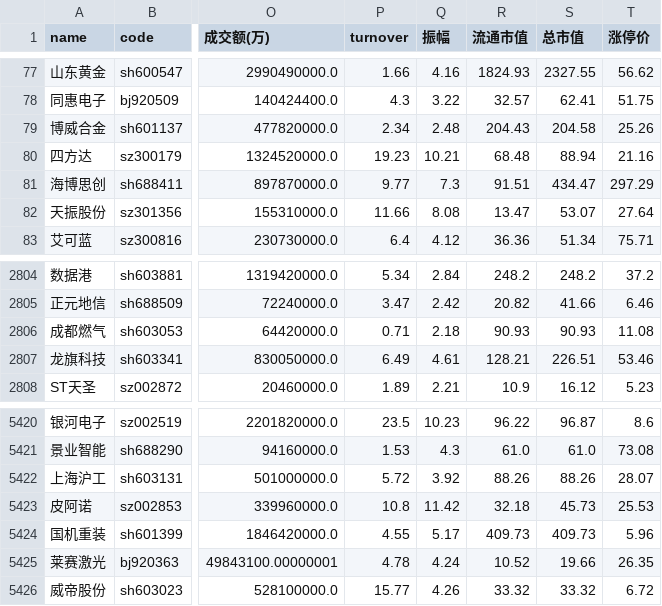
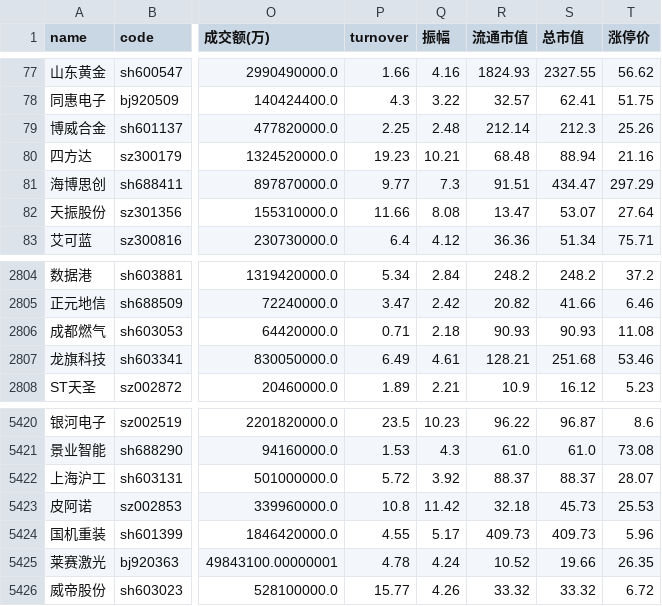
Before and after one commit to gaohgmail/stock_monitor, a CSV file: data/raw/2026-01-22_收盘行情.csv, drawn as a sheet; only a part is shown, gaps mark what is left out; the diff names each change by its address in the sheet, - before the commit and + after, or states it on an @@ line.

```diff
--- a/data/raw/2026-01-22_收盘行情.csv
+++ b/data/raw/2026-01-22_收盘行情.csv
-P79 (turnover): 2.34
+P79 (turnover): 2.25
-R79 (流通市值): 204.43
+R79 (流通市值): 212.14
-S79 (总市值): 204.58
+S79 (总市值): 212.3
-S2807 (总市值): 226.51
+S2807 (总市值): 251.68
-R5422 (流通市值): 88.26
+R5422 (流通市值): 88.37
-S5422 (总市值): 88.26
+S5422 (总市值): 88.37
```
